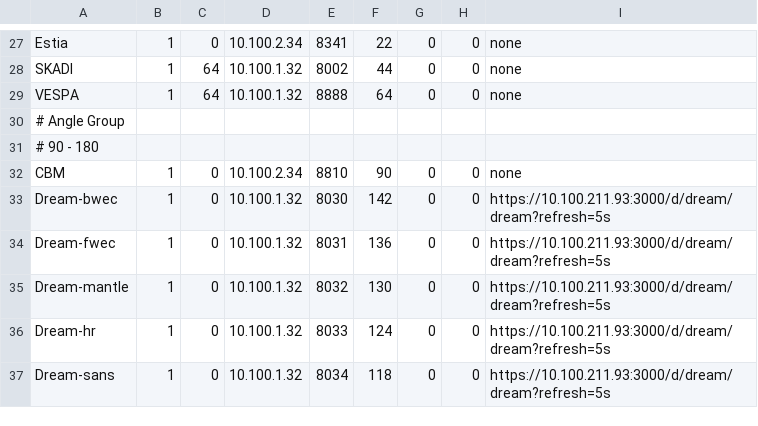
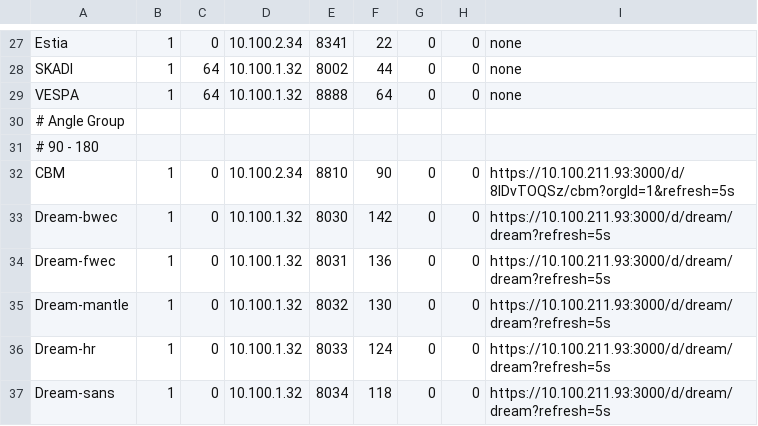
Before and after one commit to ess-dmsc/server-dashboard, a CSV file: dashboard/ymir.csv, drawn as a sheet; only a part is shown, gaps mark what is left out.

Commit message:
add grafana

```diff
--- a/dashboard/ymir.csv
+++ b/dashboard/ymir.csv
@@ -31,3 +31,3 @@ VESPA,         1, 64, 10.100.1.32,   8888,  64, 0, 0, none
 # 90 - 180
-CBM,           1, 0, 10.100.2.34,    8810,   90, 0, 0, none
+CBM,           1, 0, 10.100.2.34,    8810,   90, 0, 0, https://10.100.211.93:3000/d/8lDvTOQSz/cbm?orgId=1&refresh=5s
 Dream-bwec,    1, 0, 10.100.1.32,    8030,  142, 0, 0, https://10.100.211.93:3000/d/dream/dream?refresh=5s
```
